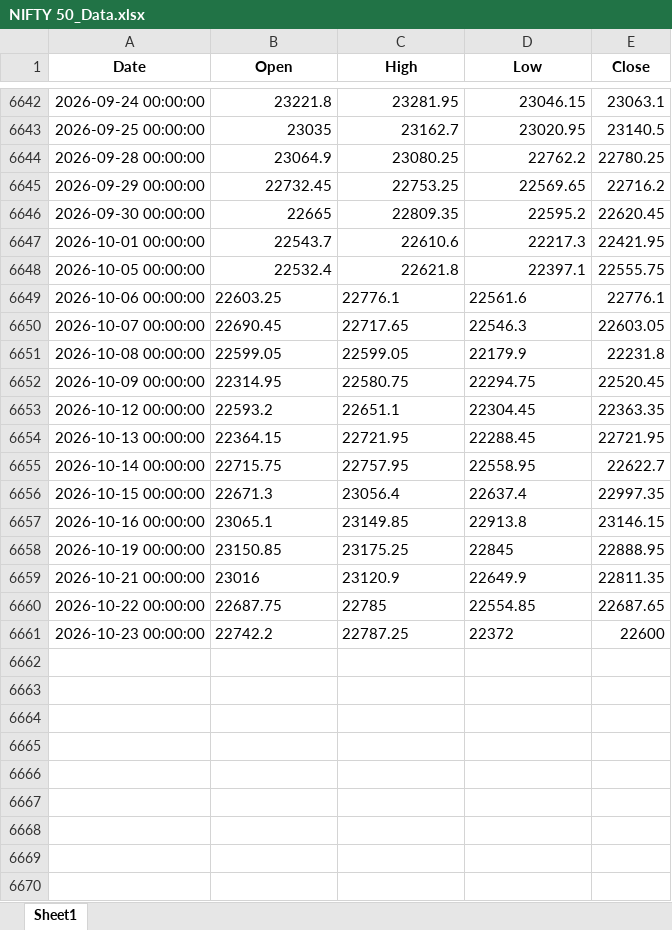
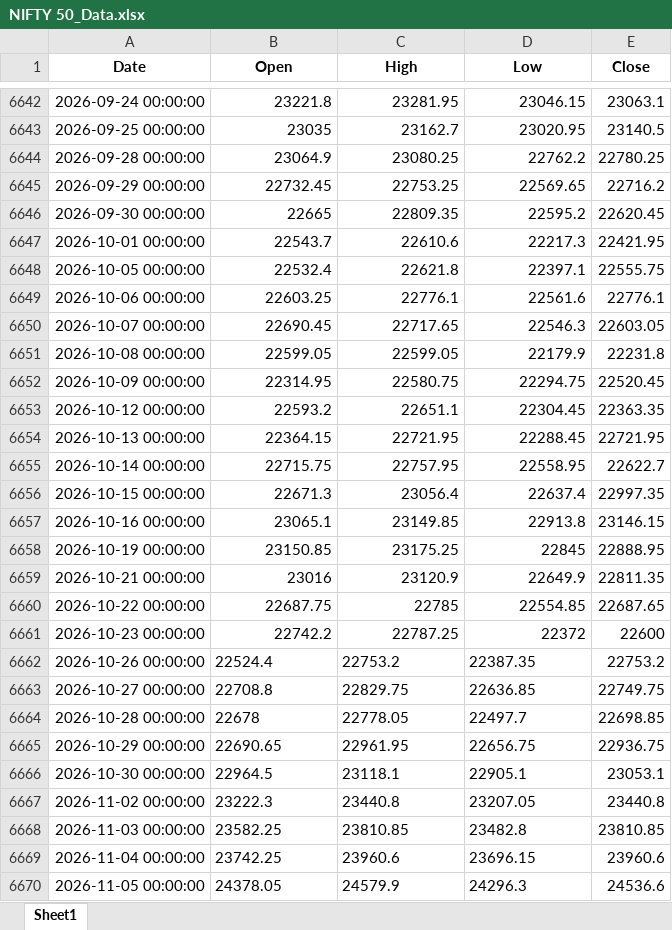
Before and after one commit to ekkagra/trend, an Excel workbook: data/nifty50/NIFTY 50_Data.xlsx, sheet Sheet1, drawn as a sheet; only a part is shown, gaps mark what is left out; values as stored, in another font and other column widths than the file's, no borders; the diff names each change by its address in the sheet, - before the commit and + after, or states it on an @@ line.

```diff
--- a/data/nifty50/NIFTY 50_Data.xlsx (sheet Sheet1)
+++ b/data/nifty50/NIFTY 50_Data.xlsx (sheet Sheet1)
-B6649:D6661 alignment: left
+B6649:D6661 alignment: right
+row 6662: 2026-10-26 00:00:00 | 22524.4 | 22753.2 | 22387.35 | 22753.2
+row 6663: 2026-10-27 00:00:00 | 22708.8 | 22829.75 | 22636.85 | 22749.75
+row 6664: 2026-10-28 00:00:00 | 22678 | 22778.05 | 22497.7 | 22698.85
+row 6665: 2026-10-29 00:00:00 | 22690.65 | 22961.95 | 22656.75 | 22936.75
+row 6666: 2026-10-30 00:00:00 | 22964.5 | 23118.1 | 22905.1 | 23053.1
+row 6667: 2026-11-02 00:00:00 | 23222.3 | 23440.8 | 23207.05 | 23440.8
+row 6668: 2026-11-03 00:00:00 | 23582.25 | 23810.85 | 23482.8 | 23810.85
+row 6669: 2026-11-04 00:00:00 | 23742.25 | 23960.6 | 23696.15 | 23960.6
+row 6670: 2026-11-05 00:00:00 | 24378.05 | 24579.9 | 24296.3 | 24536.6
```
Also changed, not shown: 2 other files.
